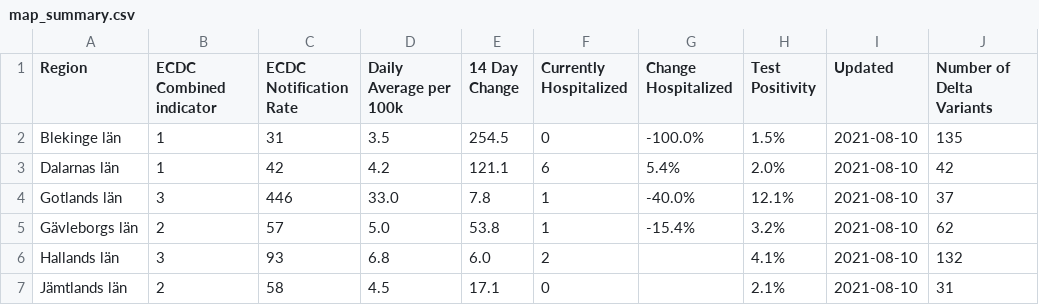
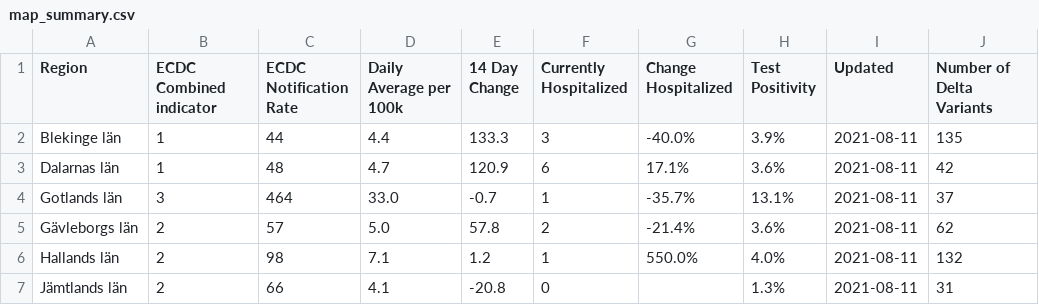
Before and after one commit to covidxix/csvdata, a CSV file: map_summary.csv, drawn as a sheet; only a part is shown; the diff covers the shown part only.

```diff
--- a/map_summary.csv
+++ b/map_summary.csv
@@ -1,7 +1,7 @@
 Region,ECDC Combined indicator,ECDC Notification Rate,Daily Average per 100k,14 Day Change,Currently Hospitalized,Change Hospitalized,Test Positivity,Updated,Number of Delta Variants
-Blekinge län,1,31,3.5,254.5,0,-100.0%,1.5%,2021-08-10,135
-Dalarnas län,1,42,4.2,121.1,6,5.4%,2.0%,2021-08-10,42
-Gotlands län,3,446,33.0,7.8,1,-40.0%,12.1%,2021-08-10,37
-Gävleborgs län,2,57,5.0,53.8,1,-15.4%,3.2%,2021-08-10,62
-Hallands län,3,93,6.8,6.0,2,,4.1%,2021-08-10,132
-Jämtlands län,2,58,4.5,17.1,0,,2.1%,2021-08-10,31
+Blekinge län,1,44,4.4,133.3,3,-40.0%,3.9%,2021-08-11,135
+Dalarnas län,1,48,4.7,120.9,6,17.1%,3.6%,2021-08-11,42
+Gotlands län,3,464,33.0,-0.7,1,-35.7%,13.1%,2021-08-11,37
+Gävleborgs län,2,57,5.0,57.8,2,-21.4%,3.6%,2021-08-11,62
+Hallands län,2,98,7.1,1.2,1,550.0%,4.0%,2021-08-11,132
+Jämtlands län,2,66,4.1,-20.8,0,,1.3%,2021-08-11,31
```
Also changed, not shown: 100 edited cells elsewhere in this file, days.csv, deaths.csv, 7 other files.
